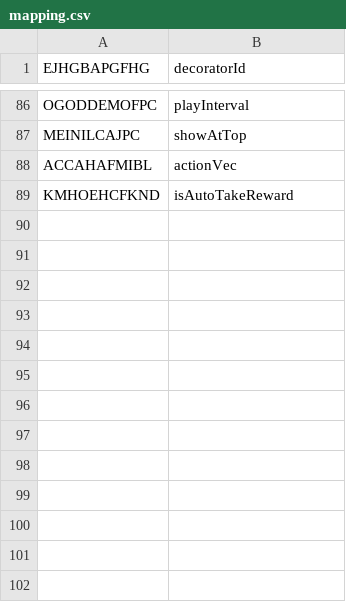
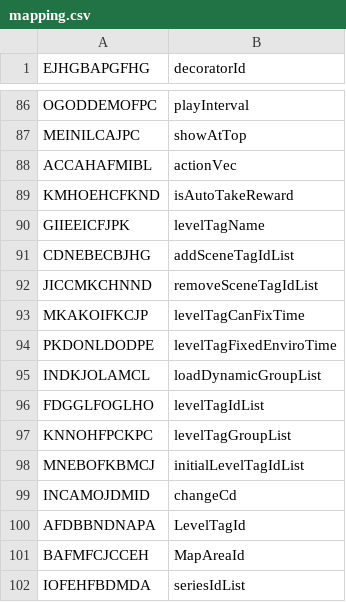
Before and after one commit to Hartie95/Grasscutter_Resources, a CSV file: mapping.csv, drawn as a sheet; only a part is shown, gaps mark what is left out.

Commit message:
[Deobfuscation] Deobfusacted LevelTag fields

```diff
--- a/mapping.csv
+++ b/mapping.csv
@@ -89 +89,14 @@ ACCAHAFMIBL,actionVec
 KMHOEHCFKND,isAutoTakeReward
+GIIEEICFJPK,levelTagName
+CDNEBECBJHG,addSceneTagIdList
+JICCMKCHNND,removeSceneTagIdList
+MKAKOIFKCJP,levelTagCanFixTime
+PKDONLDODPE,levelTagFixedEnviroTime
+INDKJOLAMCL,loadDynamicGroupList
+FDGGLFOGLHO,levelTagIdList
+KNNOHFPCKPC,levelTagGroupList
+MNEBOFKBMCJ,initialLevelTagIdList
+INCAMOJDMID,changeCd
+AFDBBNDNAPA,LevelTagId
+BAFMFCJCCEH,MapAreaId
+IOFEHFBDMDA,seriesIdList
```
Also changed, not shown: 4 other files.
